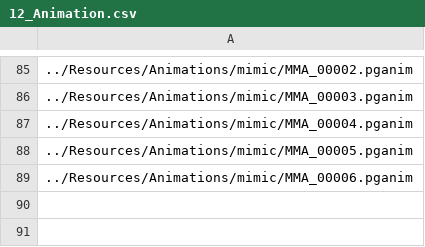
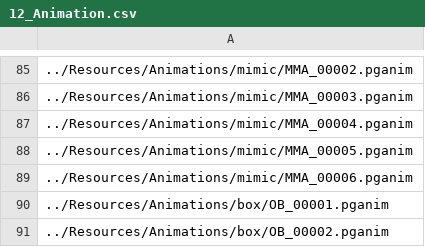
Before and after one commit to ParagonGA4th/GAFinalProject, a CSV file: ParagonEngine/ResourceList/12_Animation.csv, drawn as a sheet; only a part is shown, gaps mark what is left out; the diff names each change by its address in the sheet, - before the commit and + after, or states it on an @@ line.

```diff
--- a/ParagonEngine/ResourceList/12_Animation.csv
+++ b/ParagonEngine/ResourceList/12_Animation.csv
+row 90: ../Resources/Animations/box/OB_00001.pganim
+row 91: ../Resources/Animations/box/OB_00002.pganim
```
Also changed, not shown: ParagonEngine/ResourceList/14_InstancingExceptionModels.csv, ParagonEngine/ResourceList/5_3DModel.csv, 5 other files.
